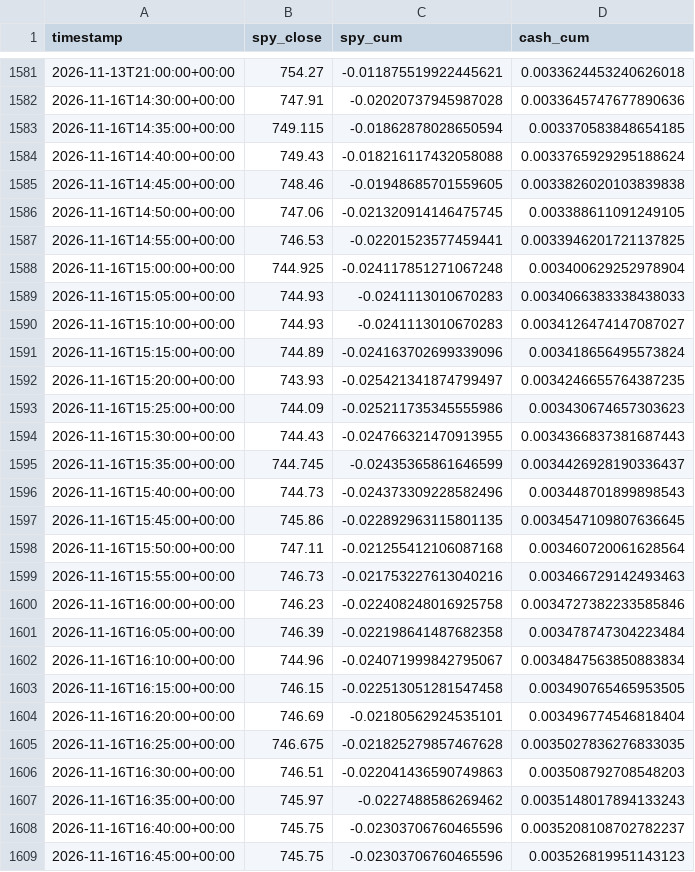
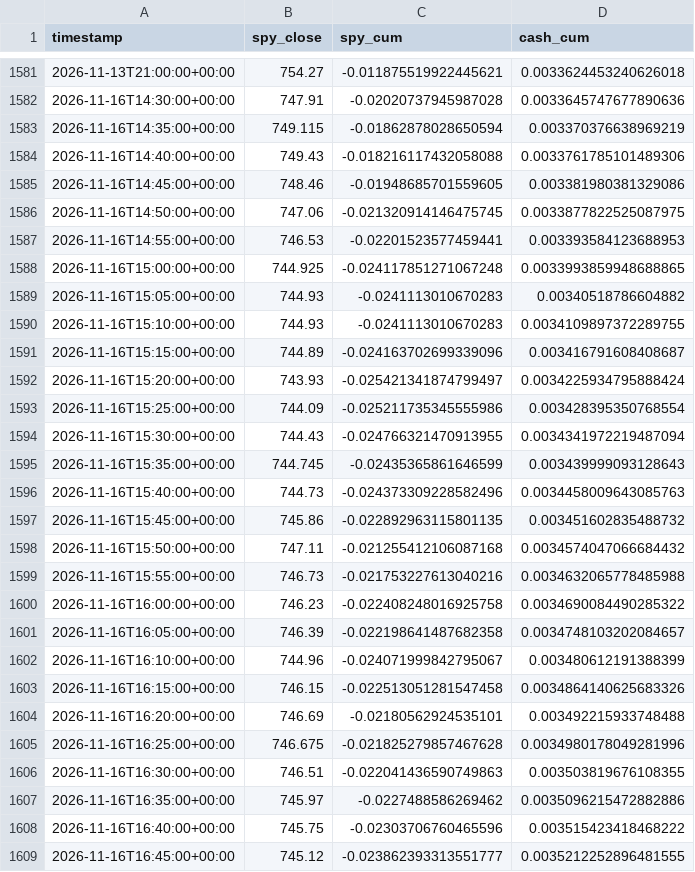
Before and after one commit to rvbpartners-commits/rvbpartners-track-record-data, a CSV file: books/best_cagr/benchmark_intraday.csv, drawn as a sheet; only a part is shown, gaps mark what is left out; the diff covers the shown part only.

Commit message:
data: 0 new snapshot(s) across 6 book(s) @ 2026-11-16T16:50:02+00:00

```diff
--- a/books/best_cagr/benchmark_intraday.csv
+++ b/books/best_cagr/benchmark_intraday.csv
@@ -1582,28 +1582,28 @@ timestamp,spy_close,spy_cum,cash_cum
 2026-11-16T14:30:00+00:00,747.91,-0.02020737945987028,0.0033645747677890636
-2026-11-16T14:35:00+00:00,749.115,-0.01862878028650594,0.003370583848654185
-2026-11-16T14:40:00+00:00,749.43,-0.018216117432058088,0.0033765929295188624
-2026-11-16T14:45:00+00:00,748.46,-0.01948685701559605,0.0033826020103839838
-2026-11-16T14:50:00+00:00,747.06,-0.021320914146475745,0.003388611091249105
-2026-11-16T14:55:00+00:00,746.53,-0.02201523577459441,0.0033946201721137825
-2026-11-16T15:00:00+00:00,744.925,-0.024117851271067248,0.003400629252978904
-2026-11-16T15:05:00+00:00,744.93,-0.0241113010670283,0.0034066383338438033
-2026-11-16T15:10:00+00:00,744.93,-0.0241113010670283,0.0034126474147087027
-2026-11-16T15:15:00+00:00,744.89,-0.024163702699339096,0.003418656495573824
-2026-11-16T15:20:00+00:00,743.93,-0.025421341874799497,0.0034246655764387235
-2026-11-16T15:25:00+00:00,744.09,-0.025211735345555986,0.003430674657303623
-2026-11-16T15:30:00+00:00,744.43,-0.024766321470913955,0.0034366837381687443
-2026-11-16T15:35:00+00:00,744.745,-0.02435365861646599,0.0034426928190336437
-2026-11-16T15:40:00+00:00,744.73,-0.024373309228582496,0.003448701899898543
-2026-11-16T15:45:00+00:00,745.86,-0.022892963115801135,0.0034547109807636645
-2026-11-16T15:50:00+00:00,747.11,-0.021255412106087168,0.003460720061628564
-2026-11-16T15:55:00+00:00,746.73,-0.021753227613040216,0.003466729142493463
-2026-11-16T16:00:00+00:00,746.23,-0.022408248016925758,0.0034727382233585846
-2026-11-16T16:05:00+00:00,746.39,-0.022198641487682358,0.003478747304223484
-2026-11-16T16:10:00+00:00,744.96,-0.024071999842795067,0.0034847563850883834
-2026-11-16T16:15:00+00:00,746.15,-0.022513051281547458,0.003490765465953505
-2026-11-16T16:20:00+00:00,746.69,-0.02180562924535101,0.003496774546818404
-2026-11-16T16:25:00+00:00,746.675,-0.021825279857467628,0.0035027836276833035
-2026-11-16T16:30:00+00:00,746.51,-0.022041436590749863,0.003508792708548203
-2026-11-16T16:35:00+00:00,745.97,-0.0227488586269462,0.0035148017894133243
-2026-11-16T16:40:00+00:00,745.75,-0.02303706760465596,0.0035208108702782237
-2026-11-16T16:45:00+00:00,745.75,-0.02303706760465596,0.003526819951143123
+2026-11-16T14:35:00+00:00,749.115,-0.01862878028650594,0.003370376638969219
+2026-11-16T14:40:00+00:00,749.43,-0.018216117432058088,0.0033761785101489306
+2026-11-16T14:45:00+00:00,748.46,-0.01948685701559605,0.003381980381329086
+2026-11-16T14:50:00+00:00,747.06,-0.021320914146475745,0.0033877822525087975
+2026-11-16T14:55:00+00:00,746.53,-0.02201523577459441,0.003393584123688953
+2026-11-16T15:00:00+00:00,744.925,-0.024117851271067248,0.0033993859948688865
+2026-11-16T15:05:00+00:00,744.93,-0.0241113010670283,0.00340518786604882
+2026-11-16T15:10:00+00:00,744.93,-0.0241113010670283,0.0034109897372289755
+2026-11-16T15:15:00+00:00,744.89,-0.024163702699339096,0.003416791608408687
+2026-11-16T15:20:00+00:00,743.93,-0.025421341874799497,0.0034225934795888424
+2026-11-16T15:25:00+00:00,744.09,-0.025211735345555986,0.003428395350768554
+2026-11-16T15:30:00+00:00,744.43,-0.024766321470913955,0.0034341972219487094
+2026-11-16T15:35:00+00:00,744.745,-0.02435365861646599,0.003439999093128643
+2026-11-16T15:40:00+00:00,744.73,-0.024373309228582496,0.0034458009643085763
+2026-11-16T15:45:00+00:00,745.86,-0.022892963115801135,0.003451602835488732
+2026-11-16T15:50:00+00:00,747.11,-0.021255412106087168,0.0034574047066684432
+2026-11-16T15:55:00+00:00,746.73,-0.021753227613040216,0.0034632065778485988
+2026-11-16T16:00:00+00:00,746.23,-0.022408248016925758,0.0034690084490285322
+2026-11-16T16:05:00+00:00,746.39,-0.022198641487682358,0.0034748103202084657
+2026-11-16T16:10:00+00:00,744.96,-0.024071999842795067,0.003480612191388399
+2026-11-16T16:15:00+00:00,746.15,-0.022513051281547458,0.0034864140625683326
+2026-11-16T16:20:00+00:00,746.69,-0.02180562924535101,0.003492215933748488
+2026-11-16T16:25:00+00:00,746.675,-0.021825279857467628,0.0034980178049281996
+2026-11-16T16:30:00+00:00,746.51,-0.022041436590749863,0.003503819676108355
+2026-11-16T16:35:00+00:00,745.97,-0.0227488586269462,0.0035096215472882886
+2026-11-16T16:40:00+00:00,745.75,-0.02303706760465596,0.003515423418468222
+2026-11-16T16:45:00+00:00,745.12,-0.023862393313551777,0.0035212252896481555
```
Also changed, not shown: 1 added row elsewhere in this file, books/best_cagr_100k/benchmark_intraday.csv, books/best_composite/benchmark_intraday.csv, 28 other files.
